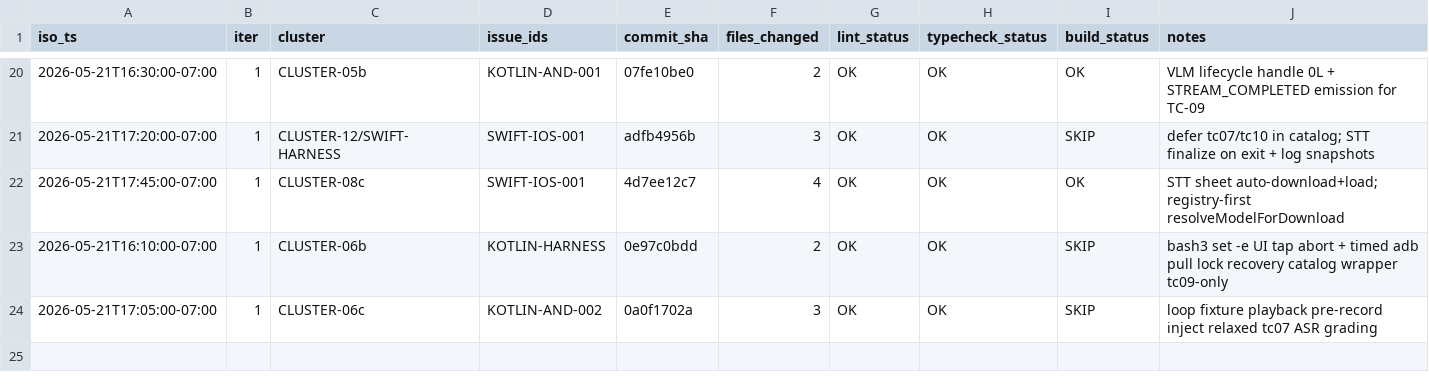
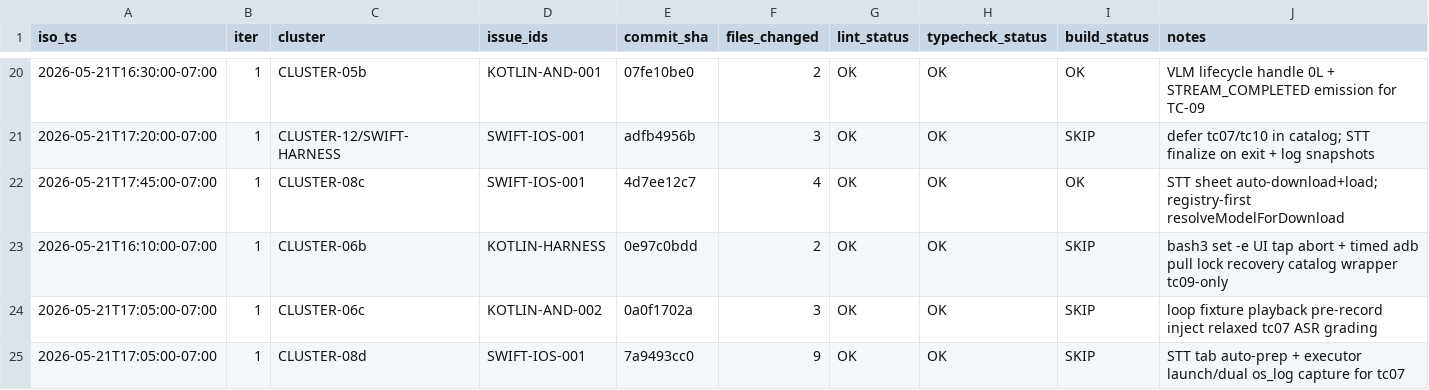
Before and after one commit to RunanywhereAI/runanywhere-sdks, a TSV file: test_workflows/loops/2026-W21/20260521-114540-e2e-loop/COMMITS.tsv, drawn as a sheet; only a part is shown, gaps mark what is left out; the diff names each change by its address in the sheet, - before the commit and + after, or states it on an @@ line.

```diff
--- a/test_workflows/loops/2026-W21/20260521-114540-e2e-loop/COMMITS.tsv
+++ b/test_workflows/loops/2026-W21/20260521-114540-e2e-loop/COMMITS.tsv
+row 25: 2026-05-21T17:05:00-07:00 | 1 | CLUSTER-08d | SWIFT-IOS-001 | 7a9493cc0 | 9 | OK | OK | SKIP | STT tab auto-prep + executor launch/dual os_log capture for tc07
```
Also changed, not shown: 8 other files.
